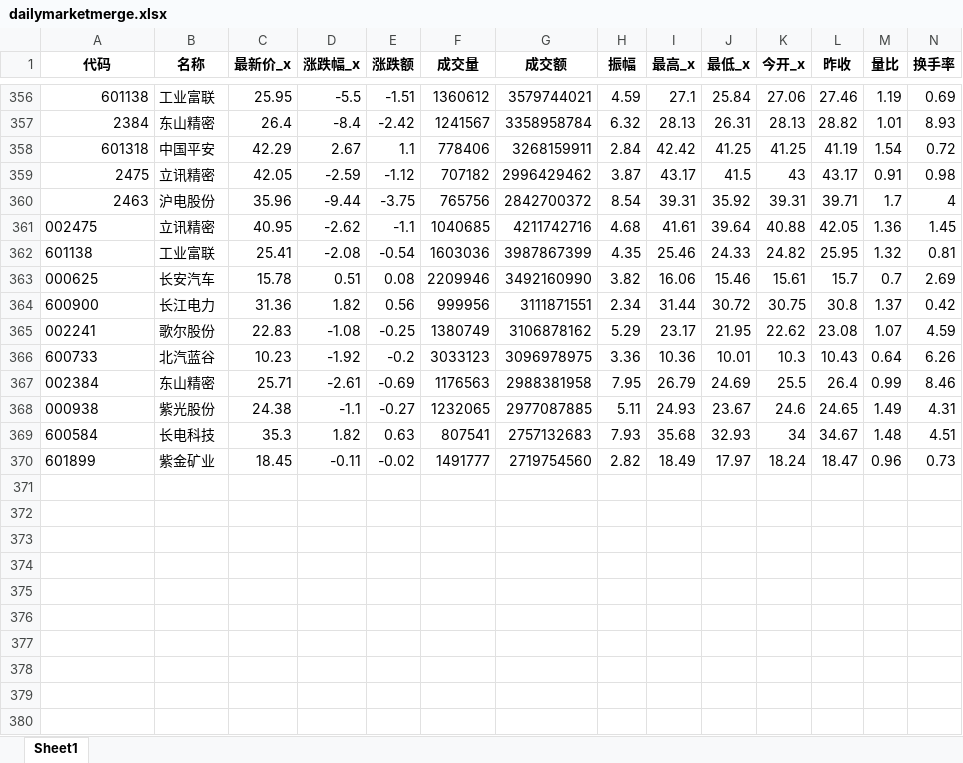
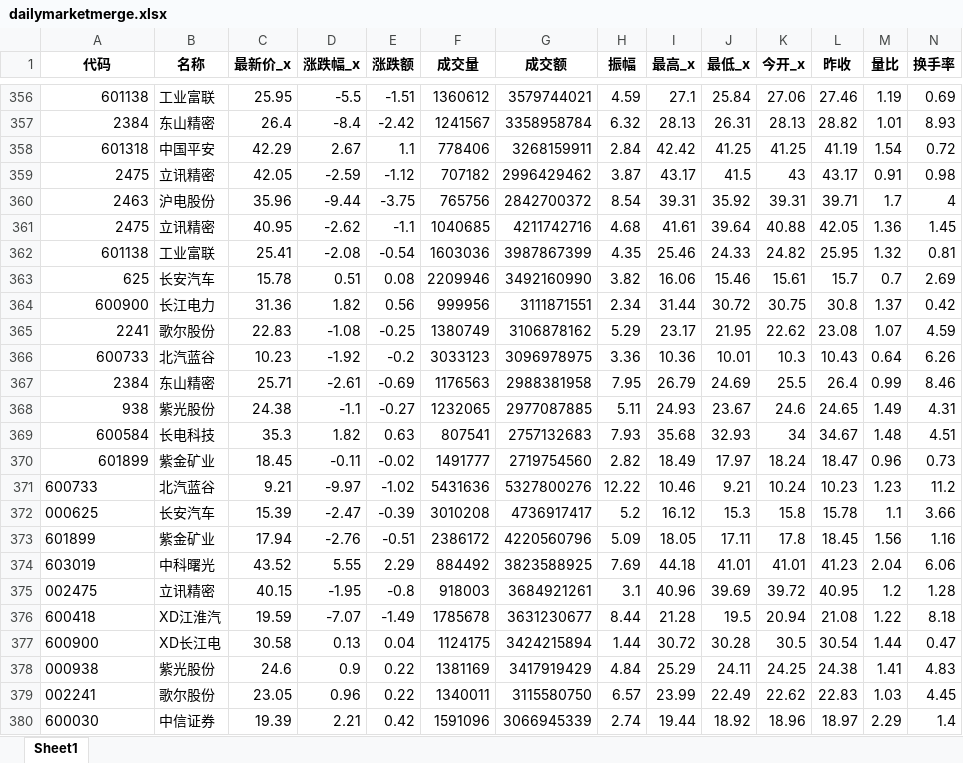
Before and after one commit to millionPan/toptenwork, an Excel workbook: dailymarket/dailymarketmerge.xlsx, sheet Sheet1, drawn as a sheet; only a part is shown, gaps mark what is left out; values as stored, in another font and other column widths than the file's, no borders; rows hold the shown columns only; the diff names each change by its address in the sheet, - before the commit and + after, or states it on an @@ line.

Commit message:
20240722 daily_update!

```diff
--- a/dailymarket/dailymarketmerge.xlsx (sheet Sheet1)
+++ b/dailymarket/dailymarketmerge.xlsx (sheet Sheet1)
-A361 (代码): 002475
+A361 (代码): 2475
-A362 alignment: left
+A362 alignment: right
-A363 (代码): 000625
+A363 (代码): 625
-A364 alignment: left
+A364 alignment: right
-A365 (代码): 002241
+A365 (代码): 2241
-A366 alignment: left
+A366 alignment: right
-A367 (代码): 002384
+A367 (代码): 2384
-A368 (代码): 000938
+A368 (代码): 938
-A369:A370 alignment: left
+A369:A370 alignment: right
+row 371: 600733 | 北汽蓝谷 | 9.21 | -9.97 | -1.02 | 5431636 | 5327800276 | 12.22 | 10.46 | 9.21 | 10.24 | 10.23 | 1.23 | 11.2
+row 372: 000625 | 长安汽车 | 15.39 | -2.47 | -0.39 | 3010208 | 4736917417 | 5.2 | 16.12 | 15.3 | 15.8 | 15.78 | 1.1 | 3.66
+row 373: 601899 | 紫金矿业 | 17.94 | -2.76 | -0.51 | 2386172 | 4220560796 | 5.09 | 18.05 | 17.11 | 17.8 | 18.45 | 1.56 | 1.16
+row 374: 603019 | 中科曙光 | 43.52 | 5.55 | 2.29 | 884492 | 3823588925 | 7.69 | 44.18 | 41.01 | 41.01 | 41.23 | 2.04 | 6.06
+row 375: 002475 | 立讯精密 | 40.15 | -1.95 | -0.8 | 918003 | 3684921261 | 3.1 | 40.96 | 39.69 | 39.72 | 40.95 | 1.2 | 1.28
+row 376: 600418 | XD江淮汽 | 19.59 | -7.07 | -1.49 | 1785678 | 3631230677 | 8.44 | 21.28 | 19.5 | 20.94 | 21.08 | 1.22 | 8.18
+row 377: 600900 | XD长江电 | 30.58 | 0.13 | 0.04 | 1124175 | 3424215894 | 1.44 | 30.72 | 30.28 | 30.5 | 30.54 | 1.44 | 0.47
+row 378: 000938 | 紫光股份 | 24.6 | 0.9 | 0.22 | 1381169 | 3417919429 | 4.84 | 25.29 | 24.11 | 24.25 | 24.38 | 1.41 | 4.83
+row 379: 002241 | 歌尔股份 | 23.05 | 0.96 | 0.22 | 1340011 | 3115580750 | 6.57 | 23.99 | 22.49 | 22.62 | 22.83 | 1.03 | 4.45
+row 380: 600030 | 中信证券 | 19.39 | 2.21 | 0.42 | 1591096 | 3066945339 | 2.74 | 19.44 | 18.92 | 18.96 | 18.97 | 2.29 | 1.4
```
Also changed, not shown: stock_info.xlsx, 1 other file.
